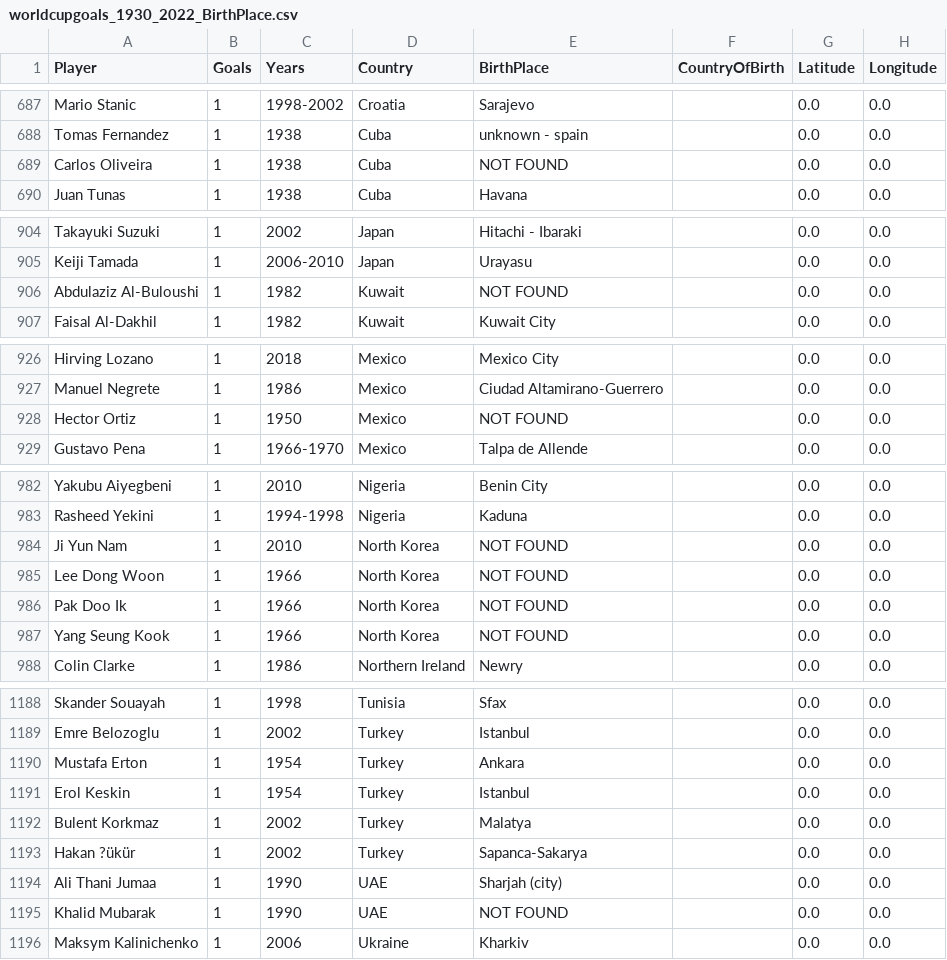
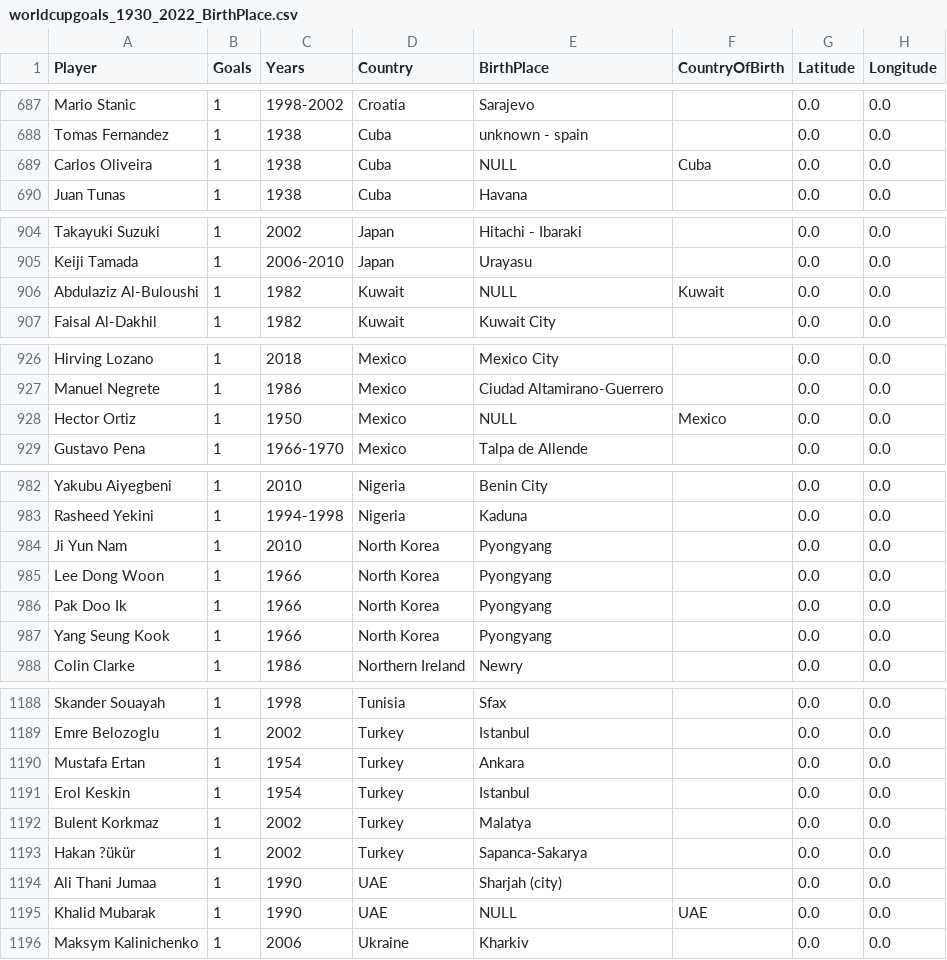
Before and after one commit to SeppeWillems13/world-cup-goal-scorers-globe, a CSV file: edited_cvs/worldcupgoals_1930_2022_BirthPlace.csv, drawn as a sheet; only a part is shown, gaps mark what is left out; the diff covers the shown part only.

Commit message:
Add all manual data

```diff
--- a/edited_cvs/worldcupgoals_1930_2022_BirthPlace.csv
+++ b/edited_cvs/worldcupgoals_1930_2022_BirthPlace.csv
@@ -688,3 +688,3 @@ Mario Stanic,1,1998-2002,Croatia,Sarajevo,,0.0,0.0
 Tomas Fernandez,1,1938,Cuba,unknown - spain,,0.0,0.0
-Carlos Oliveira,1,1938,Cuba,NOT FOUND,,0.0,0.0
+Carlos Oliveira,1,1938,Cuba,NULL,Cuba,0.0,0.0
 Juan Tunas,1,1938,Cuba,Havana,,0.0,0.0
@@ -905,3 +905,3 @@ Takayuki Suzuki,1,2002,Japan,Hitachi - Ibaraki,,0.0,0.0
 Keiji Tamada,1,2006-2010,Japan,Urayasu,,0.0,0.0
-Abdulaziz Al-Buloushi,1,1982,Kuwait,NOT FOUND,,0.0,0.0
+Abdulaziz Al-Buloushi,1,1982,Kuwait,NULL,Kuwait,0.0,0.0
 Faisal Al-Dakhil,1,1982,Kuwait,Kuwait City,,0.0,0.0
@@ -927,3 +927,3 @@ Hirving Lozano,1,2018,Mexico,Mexico City,,0.0,0.0
 Manuel Negrete,1,1986,Mexico,Ciudad Altamirano-Guerrero,,0.0,0.0
-Hector Ortiz,1,1950,Mexico,NOT FOUND,,0.0,0.0
+Hector Ortiz,1,1950,Mexico,NULL,Mexico,0.0,0.0
 Gustavo Pena,1,1966-1970,Mexico,Talpa de Allende,,0.0,0.0
@@ -983,6 +983,6 @@ Yakubu Aiyegbeni,1,2010,Nigeria,Benin City,,0.0,0.0
 Rasheed Yekini,1,1994-1998,Nigeria,Kaduna,,0.0,0.0
-Ji Yun Nam,1,2010,North Korea,NOT FOUND,,0.0,0.0
-Lee Dong Woon,1,1966,North Korea,NOT FOUND,,0.0,0.0
-Pak Doo Ik,1,1966,North Korea,NOT FOUND,,0.0,0.0
-Yang Seung Kook,1,1966,North Korea,NOT FOUND,,0.0,0.0
+Ji Yun Nam,1,2010,North Korea,Pyongyang,,0.0,0.0
+Lee Dong Woon,1,1966,North Korea,Pyongyang,,0.0,0.0
+Pak Doo Ik,1,1966,North Korea,Pyongyang,,0.0,0.0
+Yang Seung Kook,1,1966,North Korea,Pyongyang,,0.0,0.0
 Colin Clarke,1,1986,Northern Ireland,Newry,,0.0,0.0
@@ -1189,3 +1189,3 @@ Skander Souayah,1,1998,Tunisia,Sfax,,0.0,0.0
 Emre Belozoglu,1,2002,Turkey,Istanbul,,0.0,0.0
-Mustafa Erton,1,1954,Turkey,Ankara,,0.0,0.0
+Mustafa Ertan,1,1954,Turkey,Ankara,,0.0,0.0
 Erol Keskin,1,1954,Turkey,Istanbul,,0.0,0.0
@@ -1194,3 +1194,3 @@ Hakan ?ükür,1,2002,Turkey,Sapanca-Sakarya,,0.0,0.0
 Ali Thani Jumaa,1,1990,UAE,Sharjah (city),,0.0,0.0
-Khalid Mubarak,1,1990,UAE,NOT FOUND,,0.0,0.0
+Khalid Mubarak,1,1990,UAE,NULL,UAE,0.0,0.0
 Maksym Kalinichenko,1,2006,Ukraine,Kharkiv,,0.0,0.0
```
Also changed, not shown: 14 edited cells elsewhere in this file.
